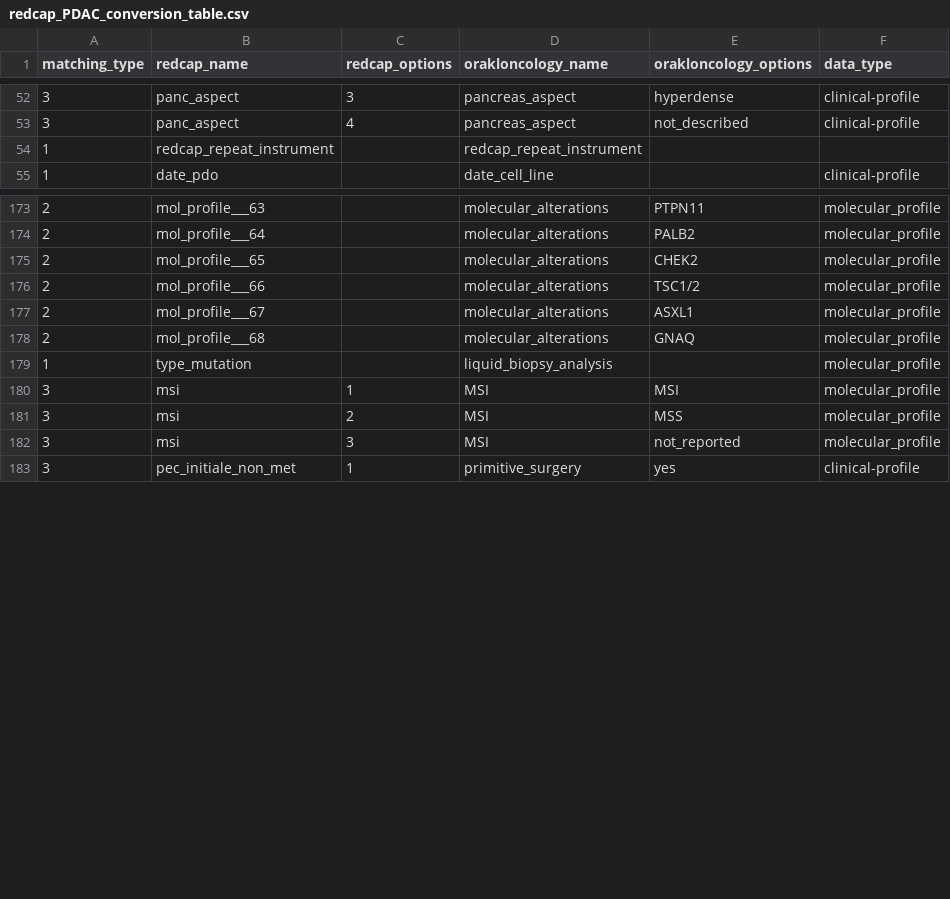
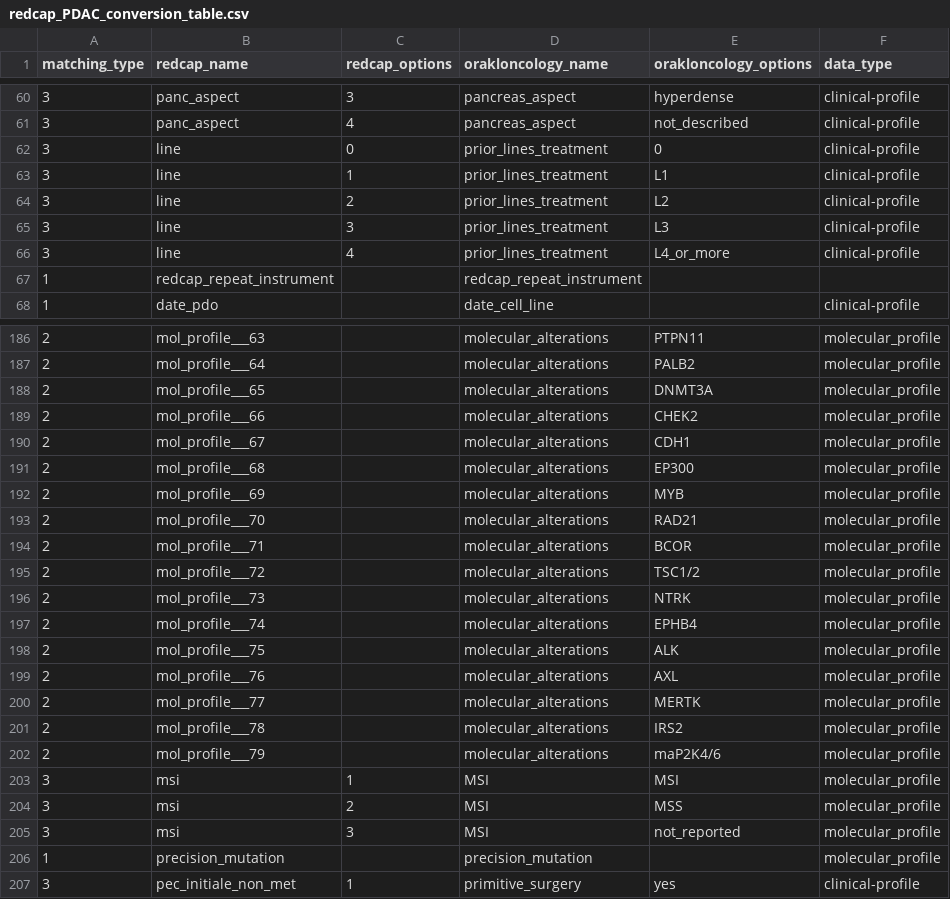
Before and after one commit to Orakl-Oncology-Dev/redcap-preprocessing, a CSV file: conversion_table/redcap_PDAC_conversion_table.csv, drawn as a sheet; only a part is shown, gaps mark what is left out; the diff covers the shown part only.

Commit message:
changed names columns REDCAP

```diff
--- a/conversion_table/redcap_PDAC_conversion_table.csv
+++ b/conversion_table/redcap_PDAC_conversion_table.csv
@@ -53,2 +61,7 @@ matching_type;redcap_name;redcap_options;orakloncology_name;orakloncology_option
 3;panc_aspect;4;pancreas_aspect;not_described;clinical-profile
+3;line;0;prior_lines_treatment;0;clinical-profile
+3;line;1;prior_lines_treatment;L1;clinical-profile
+3;line;2;prior_lines_treatment;L2;clinical-profile
+3;line;3;prior_lines_treatment;L3;clinical-profile
+3;line;4;prior_lines_treatment;L4_or_more;clinical-profile
 1;redcap_repeat_instrument;;redcap_repeat_instrument;;
@@ -175,6 +188,16 @@ matching_type;redcap_name;redcap_options;orakloncology_name;orakloncology_option
-2;mol_profile___65;;molecular_alterations;CHEK2;molecular_profile
-2;mol_profile___66;;molecular_alterations;TSC1/2;molecular_profile
-2;mol_profile___67;;molecular_alterations;ASXL1;molecular_profile
-2;mol_profile___68;;molecular_alterations;GNAQ;molecular_profile
-1;type_mutation;;liquid_biopsy_analysis;;molecular_profile
+2;mol_profile___65;;molecular_alterations;DNMT3A ;molecular_profile
+2;mol_profile___66;;molecular_alterations;CHEK2 ;molecular_profile
+2;mol_profile___67;;molecular_alterations;CDH1 ;molecular_profile
+2;mol_profile___68;;molecular_alterations;EP300 ;molecular_profile
+2;mol_profile___69;;molecular_alterations;MYB ;molecular_profile
+2;mol_profile___70;;molecular_alterations;RAD21 ;molecular_profile
+2;mol_profile___71;;molecular_alterations;BCOR ;molecular_profile
+2;mol_profile___72;;molecular_alterations;TSC1/2 ;molecular_profile
+2;mol_profile___73;;molecular_alterations;NTRK ;molecular_profile
+2;mol_profile___74;;molecular_alterations;EPHB4 ;molecular_profile
+2;mol_profile___75;;molecular_alterations;ALK ;molecular_profile
+2;mol_profile___76;;molecular_alterations;AXL ;molecular_profile
+2;mol_profile___77;;molecular_alterations;MERTK ;molecular_profile
+2;mol_profile___78;;molecular_alterations;IRS2 ;molecular_profile
+2;mol_profile___79;;molecular_alterations;maP2K4/6 ;molecular_profile
 3;msi;1;MSI;MSI;molecular_profile
@@ -182,2 +205,3 @@ matching_type;redcap_name;redcap_options;orakloncology_name;orakloncology_option
 3;msi;3;MSI;not_reported;molecular_profile
+1;precision_mutation;;precision_mutation ;;molecular_profile
 3;pec_initiale_non_met ;1;primitive_surgery;yes;clinical-profile
```
Also changed, not shown: 9 added rows, 1 removed row and 9 edited cells elsewhere in this file, conversion_table/redcap_CRC_conversion_table.csv, 4 other files.
